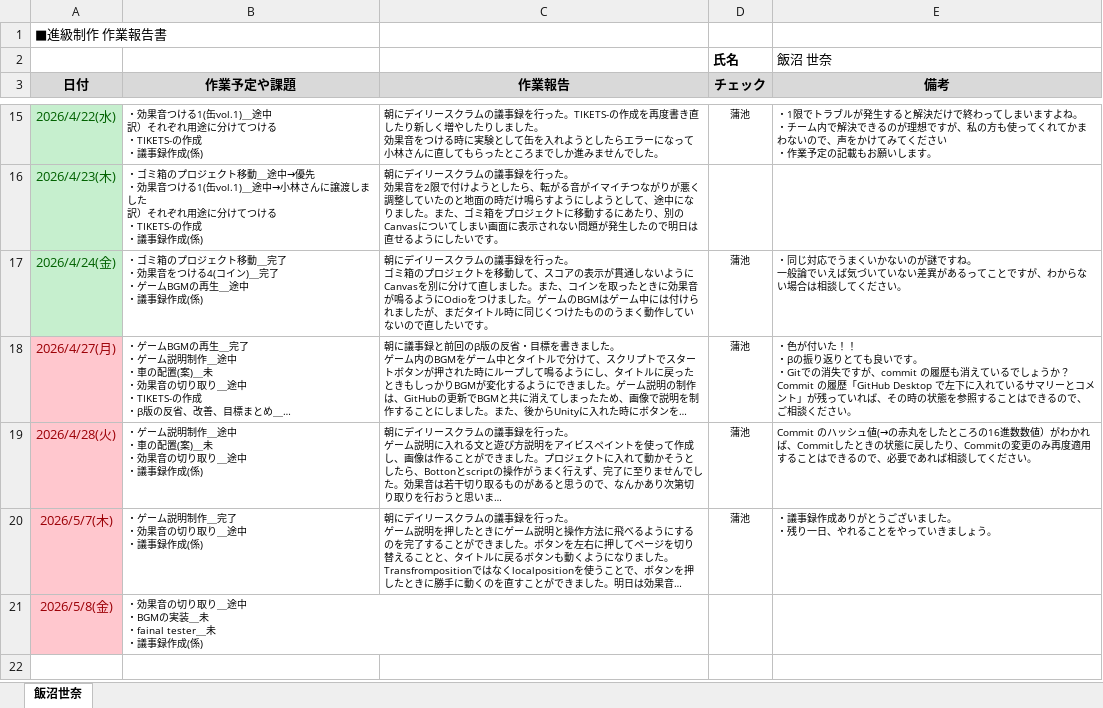
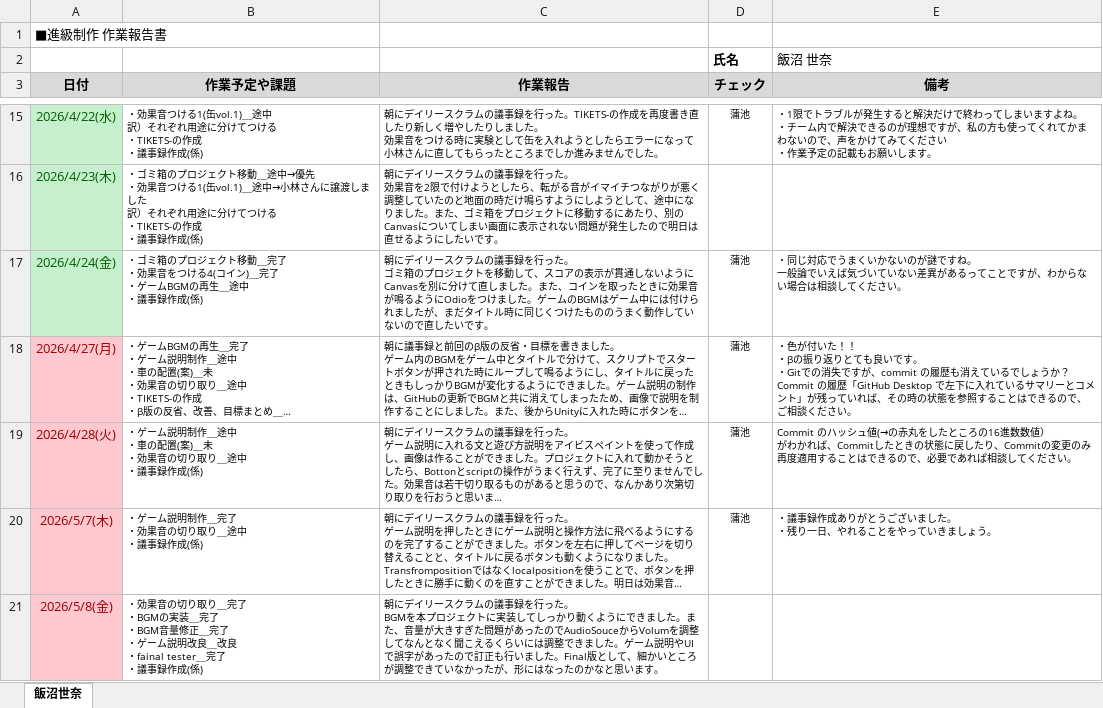
Before and after one commit to MasayaKAMACHI-o-hara/assignment2-uic-tickets, an Excel workbook: Reports/02_iinuma_sena_作業報告.xlsx, sheet 飯沼世奈, drawn as a sheet; only a part is shown, gaps mark what is left out; long unchanged cells end in …; values as stored, in another font and other column widths than the file's, no borders; charts and pictures not drawn; ↵ is a line break in a cell; the diff names each change by its address in the sheet, - before the commit and + after, or states it on an @@ line.

Commit message:
Update 02_iinuma_sena_作業報告.xlsx
5.8

```diff
--- a/Reports/02_iinuma_sena_作業報告.xlsx (sheet 飯沼世奈)
+++ b/Reports/02_iinuma_sena_作業報告.xlsx (sheet 飯沼世奈)
-E19 (備考): …数数値）がわかれ…
+E19 (備考): …数数値） ↵ がわかれ…
-B21 (作業予定や課題): …り取り＿途中 ↵ ・BGMの実装＿未 ↵ ・fainal tester＿未 ↵ ・議事…
+B21 (作業予定や課題): …り取り＿完了 ↵ ・BGMの実装＿完了 ↵ ・BGM音量修正＿完了 ↵ ・ゲーム説明改良＿改良 ↵ ・fainal tester＿完了 ↵ ・議事…
-C21 (作業報告): (empty)
+C21 (作業報告): 朝にデイリースクラムの議事録を行った。 ↵ BGMを本プロジェクトに実装してしっかり動くようにできました。また、音量が大きすぎた問題があったのでAudioSouceからVolumを調整してなんとなく聞こえるくらいには調整できました。ゲーム説明やUIで誤字があったので訂正も行いました。Final版として、細かいところが調整できていなかったが、形にはなったのかなと思います。
```
